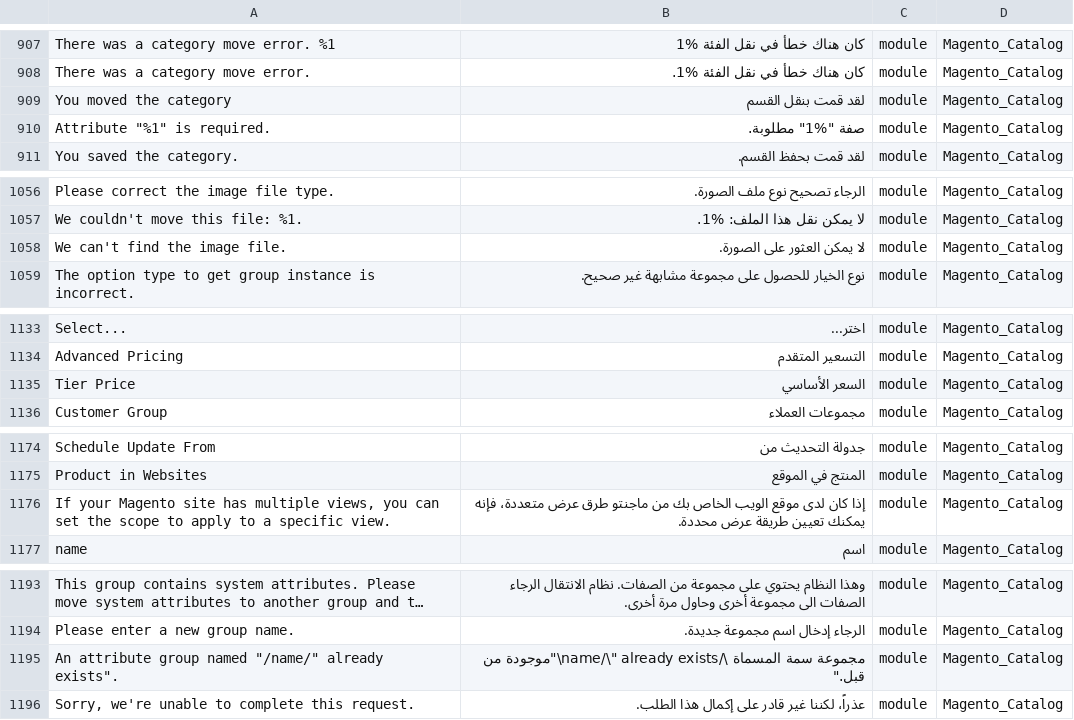
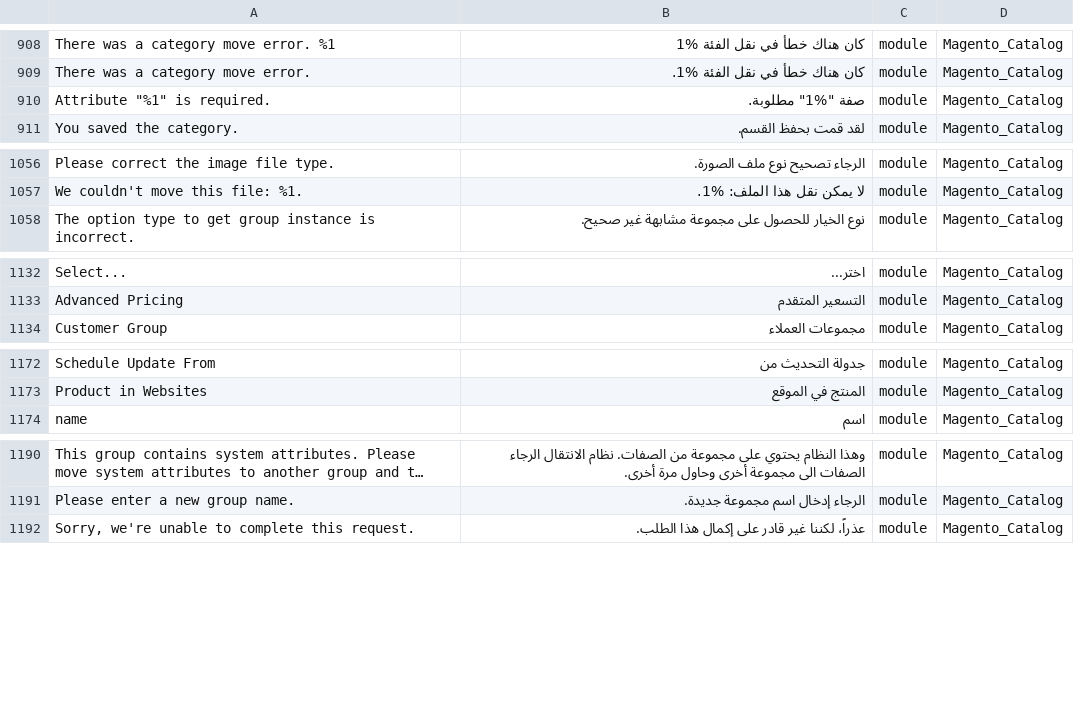
Before and after one commit to Magento2Translations/language_ar_sa, a CSV file: ar_SA.csv, drawn as a sheet; only a part is shown, gaps mark what is left out; long unchanged cells end in …; removed rows and columns are numbered as before the commit, all else as after; the diff covers the shown part only; the diff names each change by its address in the sheet, - before the commit and + after, or states it on an @@ line.

```diff
--- a/ar_SA.csv
+++ b/ar_SA.csv
-row 909: You moved the category | لقد قمت بنقل القسم | module | Magento_Catalog
-row 1058: We can't find the image file. | لا يمكن العثور على الصورة. | module | Magento_Catalog
-row 1135: Tier Price | السعر الأساسي | module | Magento_Catalog
-row 1176: If your Magento site has multiple views, you can set the scope to apply to a specific view. | إذا كان لدى موقع الويب الخاص بك من ماجنتو طرق عرض متعددة، فإنه يمكنك تعيين طريقة عرض محددة. | module | Magento_Catalog
-row 1195: An attribute group named "/name/" already exists". | مجموعة سمة المسماة \/name/\" already exists\"موجودة من قبل." | module | Magento_Catalog
```
Also changed, not shown: 3 added rows and 31 removed rows elsewhere in this file, 1 other file.
